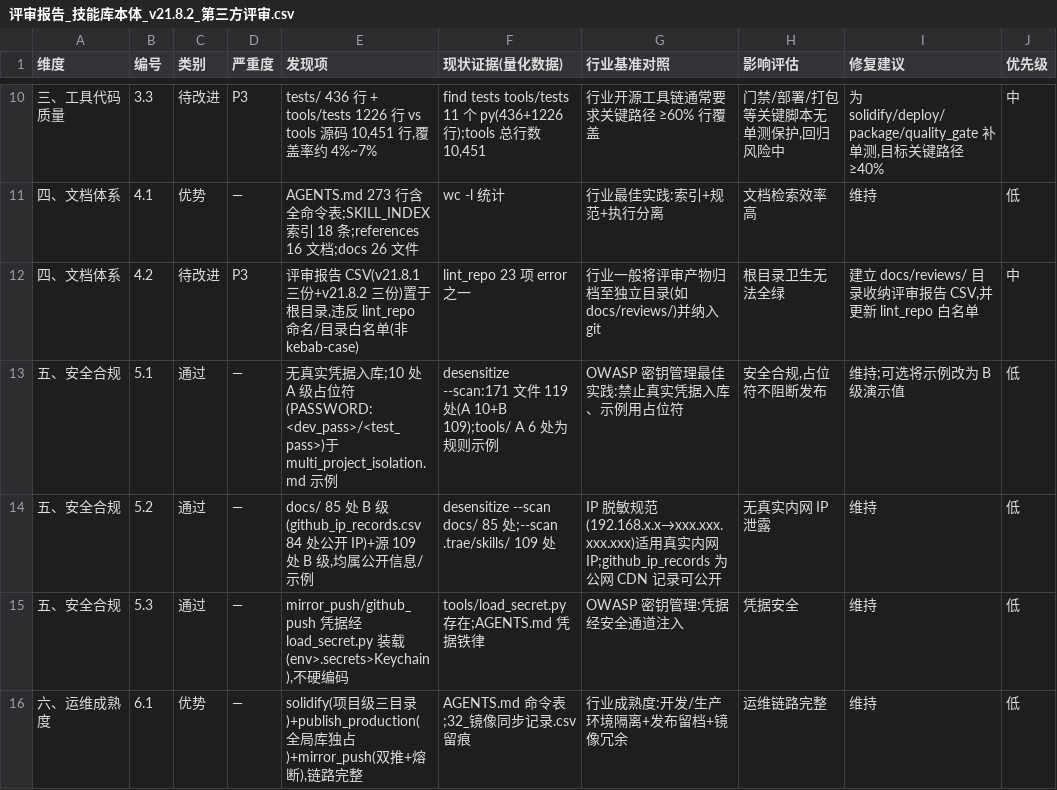
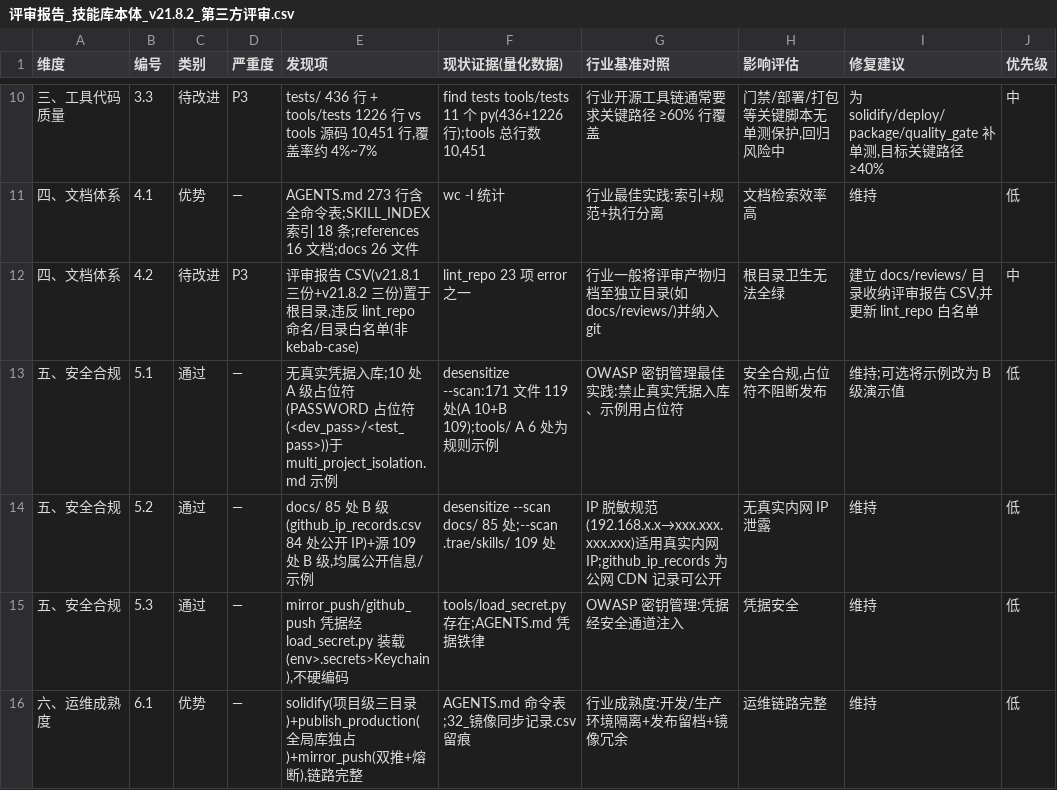
Before and after one commit to gogojaja/DevProjectTeamSkill, a CSV file: docs/reviews/评审报告_技能库本体_v21.8.2_第三方评审.csv, drawn as a sheet; only a part is shown, gaps mark what is left out.

```diff
--- a/docs/reviews/评审报告_技能库本体_v21.8.2_第三方评审.csv
+++ b/docs/reviews/评审报告_技能库本体_v21.8.2_第三方评审.csv
@@ -12,3 +12,3 @@
 四、文档体系,4.2,待改进,P3,"评审报告 CSV(v21.8.1 三份+v21.8.2 三份)置于根目录,违反 lint_repo 命名/目录白名单(非 kebab-case)",lint_repo 23 项 error 之一,行业一般将评审产物归档至独立目录(如 docs/reviews/)并纳入 git,根目录卫生无法全绿,"建立 docs/reviews/ 目录收纳评审报告 CSV,并更新 lint_repo 白名单",中
-五、安全合规,5.1,通过,—,无真实凭据入库;10 处 A 级占位符(PASSWORD: <dev_pass>/<test_pass>)于 multi_project_isolation.md 示例,desensitize --scan:171 文件 119 处(A 10+B 109);tools/ A 6 处为规则示例,OWASP 密钥管理最佳实践:禁止真实凭据入库、示例用占位符,"安全合规,占位符不阻断发布",维持;可选将示例改为 B 级演示值,低
+五、安全合规,5.1,通过,—,无真实凭据入库;10 处 A 级占位符(PASSWORD 占位符(<dev_pass>/<test_pass>))于 multi_project_isolation.md 示例,desensitize --scan:171 文件 119 处(A 10+B 109);tools/ A 6 处为规则示例,OWASP 密钥管理最佳实践:禁止真实凭据入库、示例用占位符,"安全合规,占位符不阻断发布",维持;可选将示例改为 B 级演示值,低
 五、安全合规,5.2,通过,—,"docs/ 85 处 B 级(github_ip_records.csv 84 处公开 IP)+源 109 处 B 级,均属公开信息/示例",desensitize --scan docs/ 85 处;--scan .trae/skills/ 109 处,IP 脱敏规范(192.168.x.x→xxx.xxx.xxx.xxx)适用真实内网 IP;github_ip_records 为公网 CDN 记录可公开,无真实内网 IP 泄露,维持,低
```
Also changed, not shown: docs/reviews/评审报告_技能库本体_v21.8.2_多视角评审.csv, docs/reviews/评审报告_技能库本体_v21.8.2_缺陷.csv, 1 other file.
